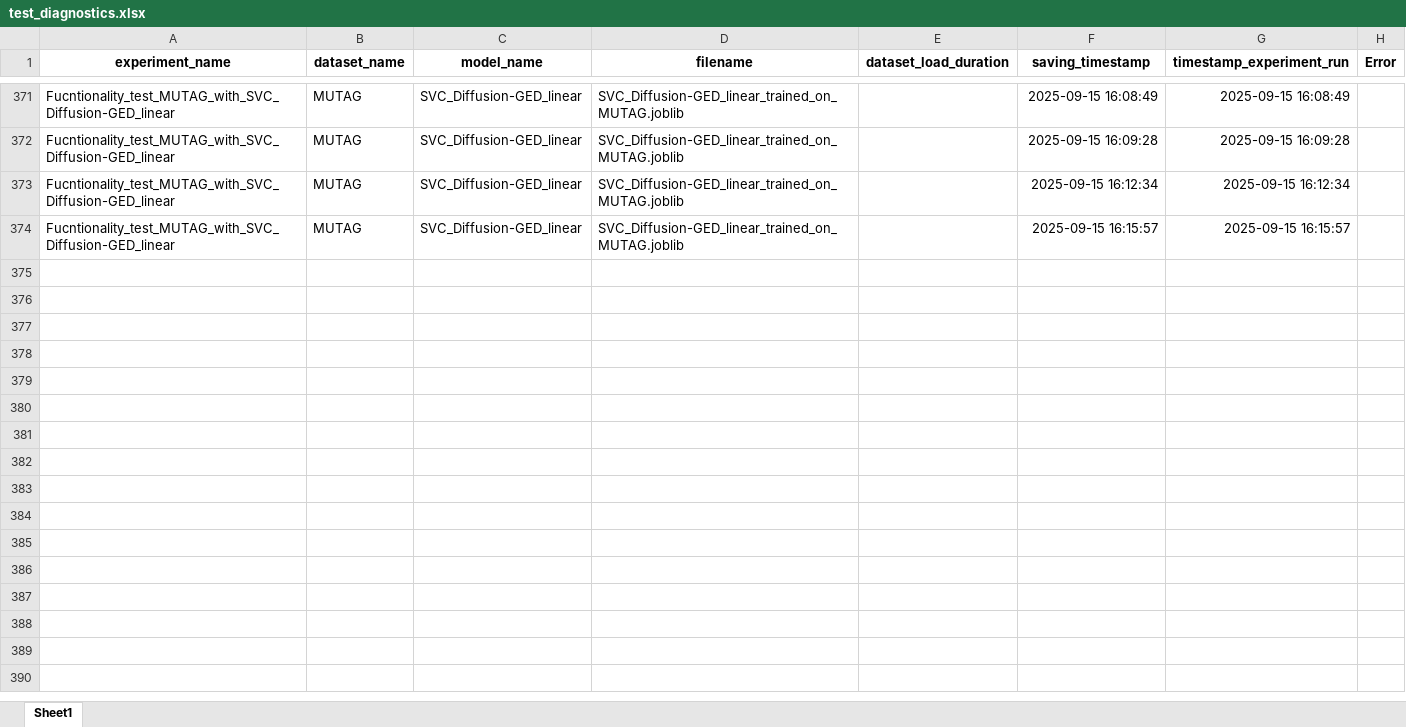
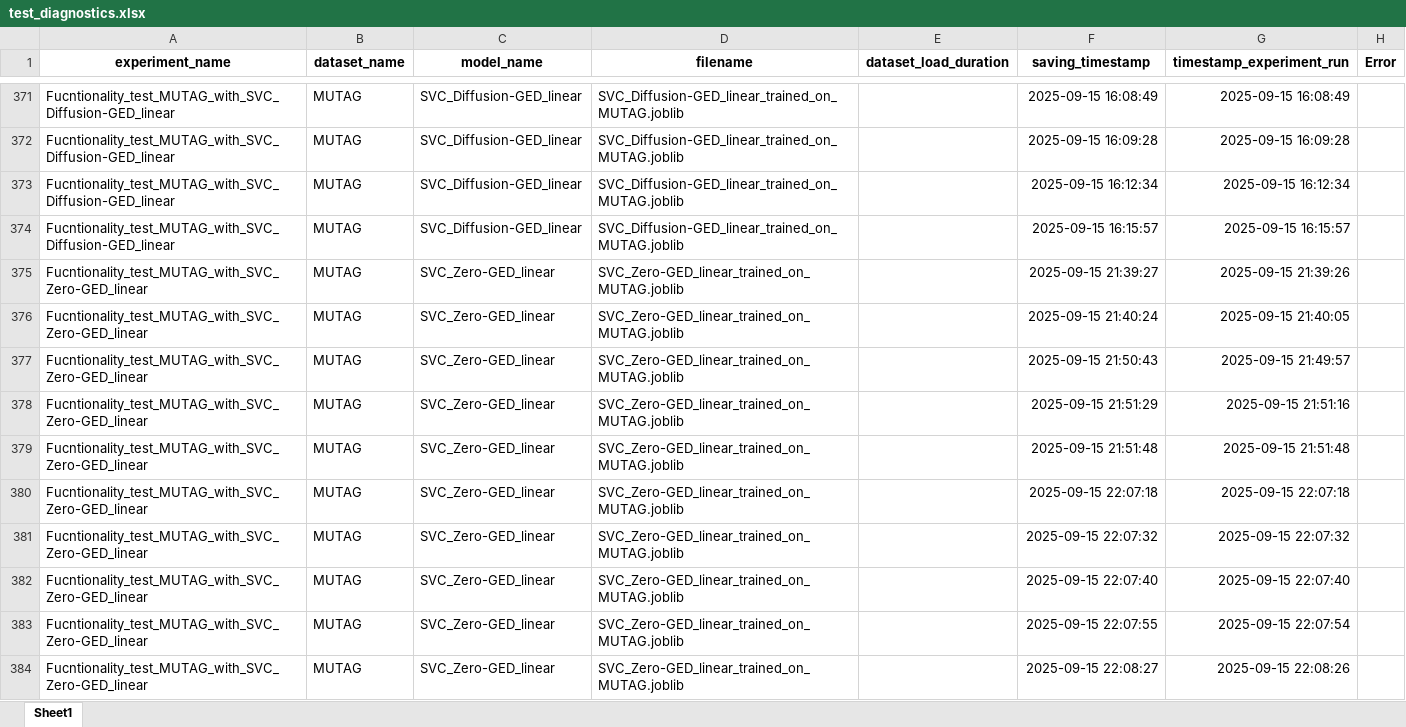
Before and after one commit to SimonESchumacher/Exploration-of-the-Potential-of-GED-based-Classifiers, an Excel workbook: configs/test_diagnostics.xlsx, sheet Sheet1, drawn as a sheet; only a part is shown, gaps mark what is left out; values as stored, in another font and other column widths than the file's, no borders; the diff covers the shown part only; the diff names each change by its address in the sheet, - before the commit and + after, or states it on an @@ line.

```diff
--- a/configs/test_diagnostics.xlsx (sheet Sheet1)
+++ b/configs/test_diagnostics.xlsx (sheet Sheet1)
+row 375: Fucntionality_test_MUTAG_with_SVC_Zero-GED_linear | MUTAG | SVC_Zero-GED_linear | SVC_Zero-GED_linear_trained_on_MUTAG.joblib |  | 2025-09-15 21:39:27 | 2025-09-15 21:39:26
+row 376: Fucntionality_test_MUTAG_with_SVC_Zero-GED_linear | MUTAG | SVC_Zero-GED_linear | SVC_Zero-GED_linear_trained_on_MUTAG.joblib |  | 2025-09-15 21:40:24 | 2025-09-15 21:40:05
+row 377: Fucntionality_test_MUTAG_with_SVC_Zero-GED_linear | MUTAG | SVC_Zero-GED_linear | SVC_Zero-GED_linear_trained_on_MUTAG.joblib |  | 2025-09-15 21:50:43 | 2025-09-15 21:49:57
+row 378: Fucntionality_test_MUTAG_with_SVC_Zero-GED_linear | MUTAG | SVC_Zero-GED_linear | SVC_Zero-GED_linear_trained_on_MUTAG.joblib |  | 2025-09-15 21:51:29 | 2025-09-15 21:51:16
+row 379: Fucntionality_test_MUTAG_with_SVC_Zero-GED_linear | MUTAG | SVC_Zero-GED_linear | SVC_Zero-GED_linear_trained_on_MUTAG.joblib |  | 2025-09-15 21:51:48 | 2025-09-15 21:51:48
+row 380: Fucntionality_test_MUTAG_with_SVC_Zero-GED_linear | MUTAG | SVC_Zero-GED_linear | SVC_Zero-GED_linear_trained_on_MUTAG.joblib |  | 2025-09-15 22:07:18 | 2025-09-15 22:07:18
+row 381: Fucntionality_test_MUTAG_with_SVC_Zero-GED_linear | MUTAG | SVC_Zero-GED_linear | SVC_Zero-GED_linear_trained_on_MUTAG.joblib |  | 2025-09-15 22:07:32 | 2025-09-15 22:07:32
+row 382: Fucntionality_test_MUTAG_with_SVC_Zero-GED_linear | MUTAG | SVC_Zero-GED_linear | SVC_Zero-GED_linear_trained_on_MUTAG.joblib |  | 2025-09-15 22:07:40 | 2025-09-15 22:07:40
+row 383: Fucntionality_test_MUTAG_with_SVC_Zero-GED_linear | MUTAG | SVC_Zero-GED_linear | SVC_Zero-GED_linear_trained_on_MUTAG.joblib |  | 2025-09-15 22:07:55 | 2025-09-15 22:07:54
+row 384: Fucntionality_test_MUTAG_with_SVC_Zero-GED_linear | MUTAG | SVC_Zero-GED_linear | SVC_Zero-GED_linear_trained_on_MUTAG.joblib |  | 2025-09-15 22:08:27 | 2025-09-15 22:08:26
```
Also changed, not shown: 19 added rows elsewhere in this sheet, configs/test_results.xlsx, 6 other files.
